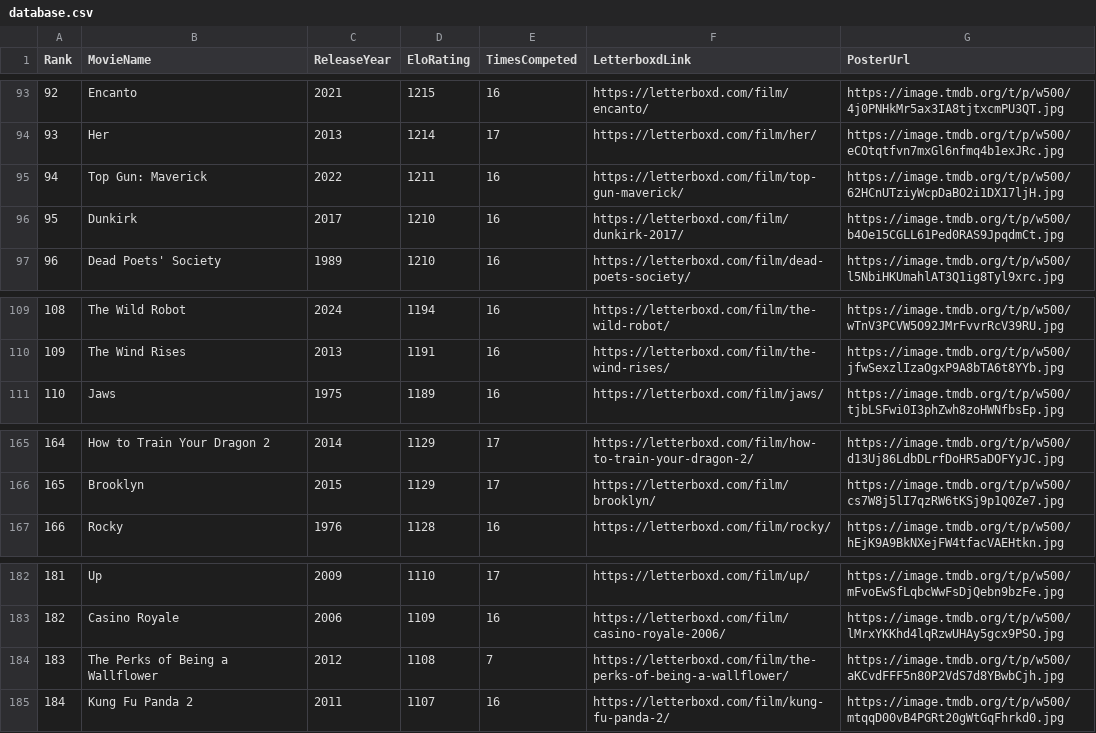
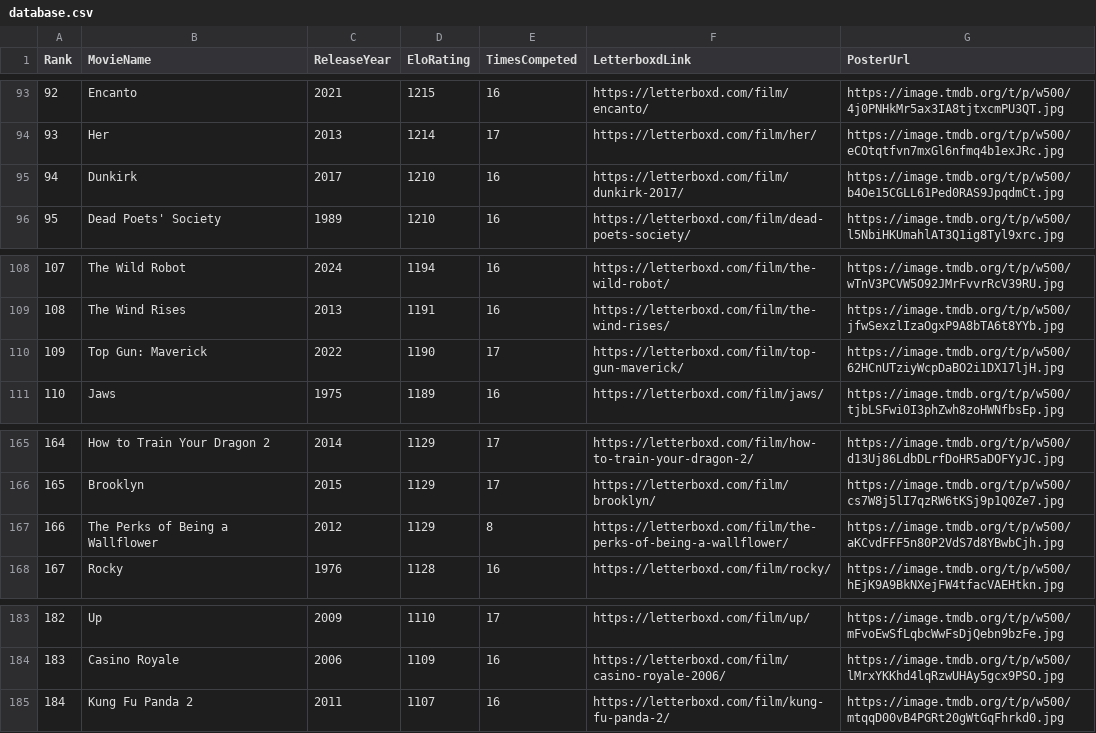
Before and after one commit to TheEverythingologist/MovieRankings, a CSV file: data/database.csv, drawn as a sheet; only a part is shown, gaps mark what is left out; removed rows and columns are numbered as before the commit, all else as after; the diff names each change by its address in the sheet, - before the commit and + after, or states it on an @@ line.

Commit message:
Update rankings: The Perks of Being a Wallflower beat Top Gun: Maverick

```diff
--- a/data/database.csv
+++ b/data/database.csv
-row 95: 94 | Top Gun: Maverick | 2022 | 1211 | 16 | https://letterboxd.com/film/top-gun-maverick/ | https://image.tmdb.org/t/p/w500/62HCnUTziyWcpDaBO2i1DX17ljH.jpg
@@ column A (Rank) renumbered between rows 95 and 184 @@
+row 110: 109 | Top Gun: Maverick | 2022 | 1190 | 17 | https://letterboxd.com/film/top-gun-maverick/ | https://image.tmdb.org/t/p/w500/62HCnUTziyWcpDaBO2i1DX17ljH.jpg
+row 167: 166 | The Perks of Being a Wallflower | 2012 | 1129 | 8 | https://letterboxd.com/film/the-perks-of-being-a-wallflower/ | https://image.tmdb.org/t/p/w500/aKCvdFFF5n80P2VdS7d8YBwbCjh.jpg
-row 184: 183 | The Perks of Being a Wallflower | 2012 | 1108 | 7 | https://letterboxd.com/film/the-perks-of-being-a-wallflower/ | https://image.tmdb.org/t/p/w500/aKCvdFFF5n80P2VdS7d8YBwbCjh.jpg
```
